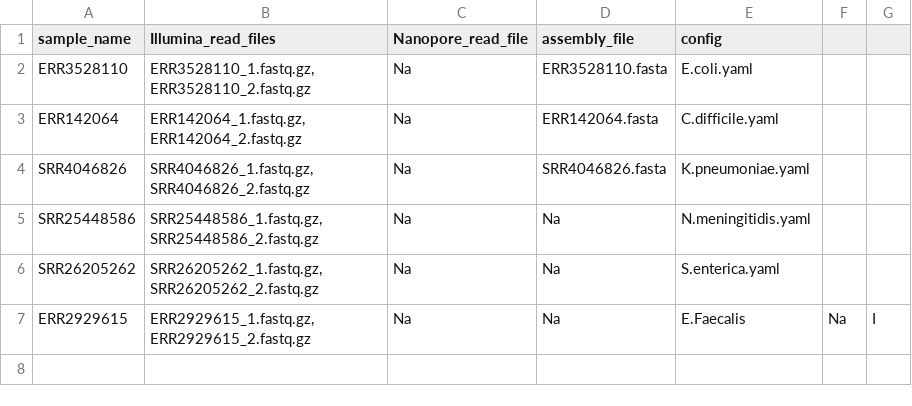
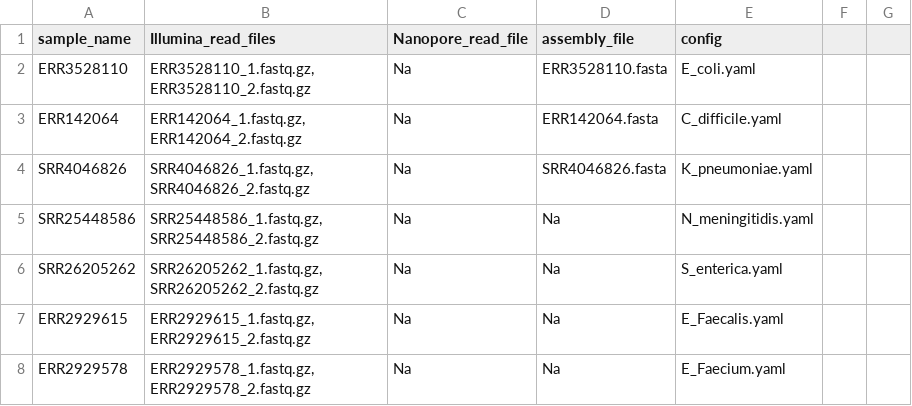
Before and after one commit to ssi-dk/ssi_analysis_utility, a TSV file: examples/samplesheet.tsv, drawn as a sheet.

```diff
--- a/examples/samplesheet.tsv
+++ b/examples/samplesheet.tsv
@@ -1,7 +1,8 @@
 sample_name	Illumina_read_files	Nanopore_read_file	assembly_file	config
-ERR3528110	ERR3528110_1.fastq.gz,ERR3528110_2.fastq.gz	Na	ERR3528110.fasta	E.coli.yaml
-ERR142064	ERR142064_1.fastq.gz,ERR142064_2.fastq.gz	Na	ERR142064.fasta	C.difficile.yaml
-SRR4046826	SRR4046826_1.fastq.gz,SRR4046826_2.fastq.gz	Na	SRR4046826.fasta	K.pneumoniae.yaml
-SRR25448586	SRR25448586_1.fastq.gz,SRR25448586_2.fastq.gz	Na	Na	N.meningitidis.yaml
-SRR26205262	SRR26205262_1.fastq.gz,SRR26205262_2.fastq.gz	Na	Na	S.enterica.yaml
-ERR2929615	ERR2929615_1.fastq.gz,ERR2929615_2.fastq.gz	Na	Na	E.Faecalis	Na	I
+ERR3528110	ERR3528110_1.fastq.gz,ERR3528110_2.fastq.gz	Na	ERR3528110.fasta	E_coli.yaml
+ERR142064	ERR142064_1.fastq.gz,ERR142064_2.fastq.gz	Na	ERR142064.fasta	C_difficile.yaml
+SRR4046826	SRR4046826_1.fastq.gz,SRR4046826_2.fastq.gz	Na	SRR4046826.fasta	K_pneumoniae.yaml
+SRR25448586	SRR25448586_1.fastq.gz,SRR25448586_2.fastq.gz	Na	Na	N_meningitidis.yaml
+SRR26205262	SRR26205262_1.fastq.gz,SRR26205262_2.fastq.gz	Na	Na	S_enterica.yaml
+ERR2929615	ERR2929615_1.fastq.gz,ERR2929615_2.fastq.gz	Na	Na	E_Faecalis.yaml
+ERR2929578	ERR2929578_1.fastq.gz,ERR2929578_2.fastq.gz	Na	Na	E_Faecium.yaml
```
Also changed, not shown: 9 other files.
